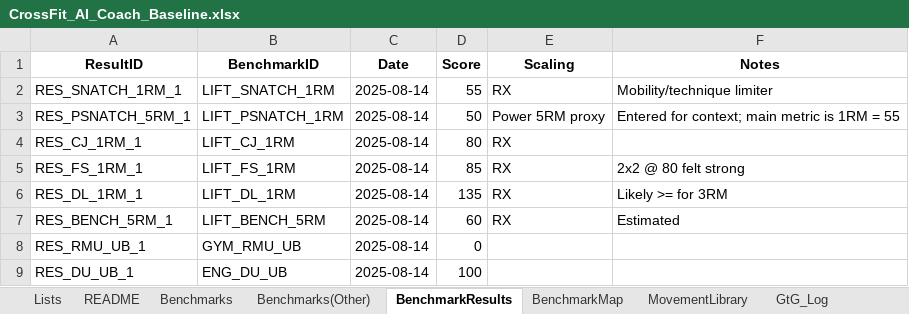
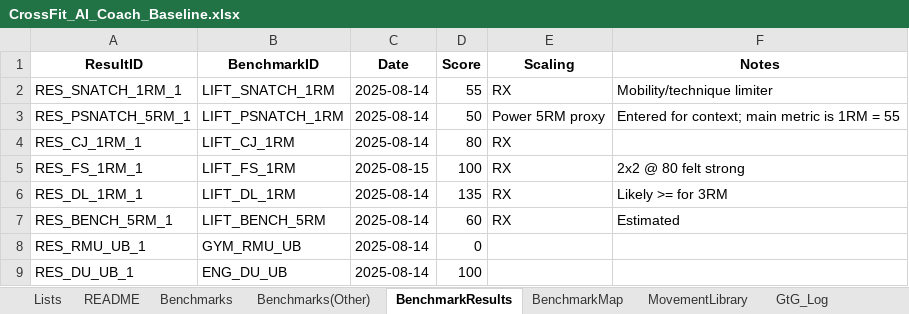
Before and after one commit to jcampton/CrossFitCoach_app, an Excel workbook: data/CrossFit_AI_Coach_Baseline.xlsx, sheet BenchmarkResults, drawn as a sheet; only a part is shown; values as stored, in another font and other column widths than the file's, no borders; table styles not drawn; the diff names each change by its address in the sheet, - before the commit and + after, or states it on an @@ line.

```diff
--- a/data/CrossFit_AI_Coach_Baseline.xlsx (sheet BenchmarkResults)
+++ b/data/CrossFit_AI_Coach_Baseline.xlsx (sheet BenchmarkResults)
-C5 (Date): 2025-08-14
+C5 (Date): 2025-08-15
-D5 (Score): 85
+D5 (Score): 100
```
Also changed, not shown: sheet SessionMovements, sheet Sessions, sheet MovementLibrary, sheet Programs, sheet PRHistory, sheet OneRMs, 1 more sheet, formulas that keep their value, hidden cells, 1 other file.
